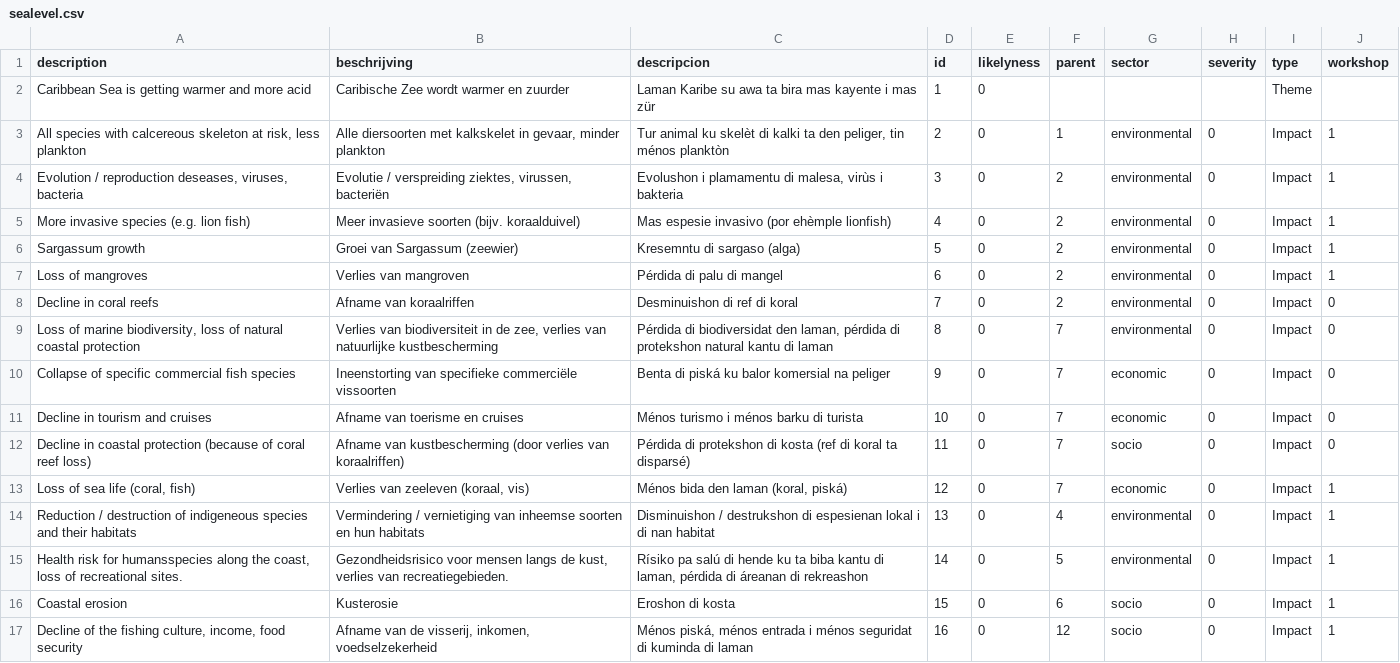
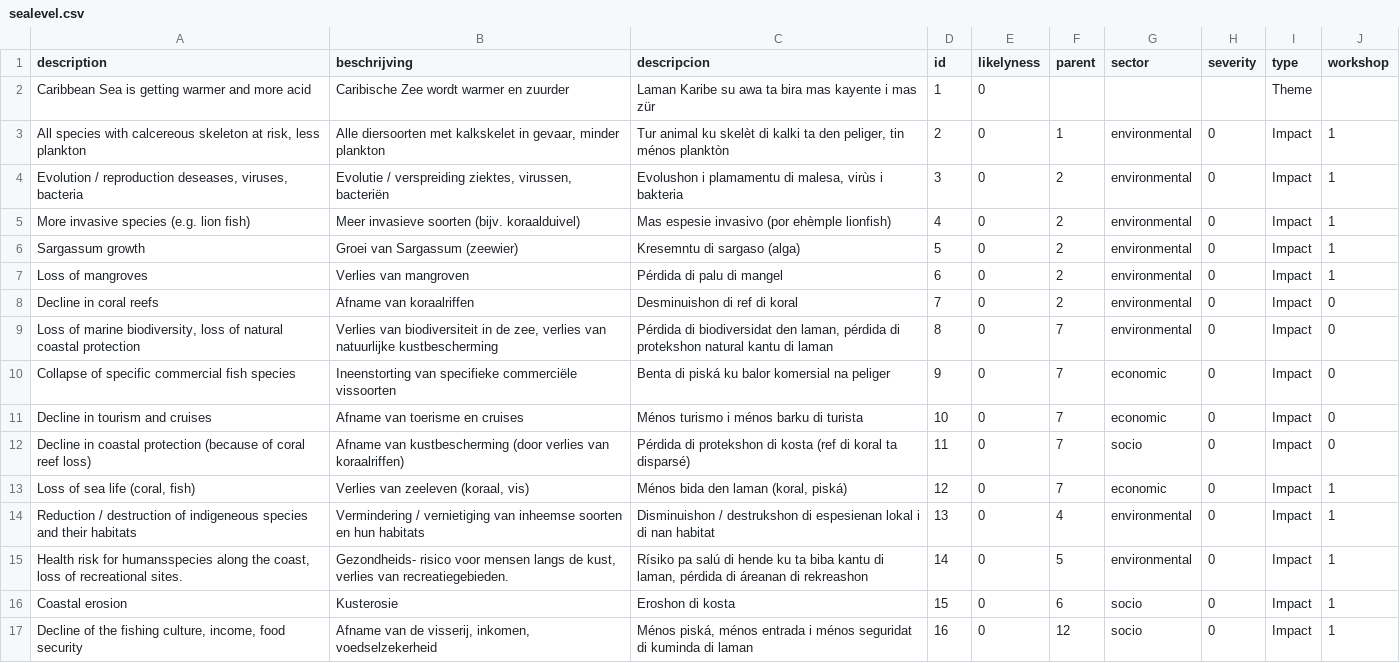
Before and after one commit to sophievanderhorst/data, a CSV file: bollen-cura/sealevel.csv, drawn as a sheet.

Commit message:
Update sealevel.csv

```diff
--- a/bollen-cura/sealevel.csv
+++ b/bollen-cura/sealevel.csv
@@ -14,3 +14,3 @@ Decline in coastal protection (because of coral reef loss),Afname van kustbesche
 Reduction / destruction of indigeneous species and their habitats ,Vermindering / vernietiging van inheemse soorten en hun habitats ,Disminuishon / destrukshon di espesienan lokal i di nan habitat ,13,0,4,environmental,0,Impact,1
-"Health risk for humansspecies along the coast,  loss of recreational sites.","Gezondheidsrisico voor mensen langs de kust, verlies van recreatiegebieden.","Rísiko pa salú di hende ku ta biba kantu di laman, pérdida di áreanan di rekreashon",14,0,5,environmental,0,Impact,1
+"Health risk for humansspecies along the coast,  loss of recreational sites.","Gezondheids- risico voor mensen langs de kust, verlies van recreatiegebieden.","Rísiko pa salú di hende ku ta biba kantu di laman, pérdida di áreanan di rekreashon",14,0,5,environmental,0,Impact,1
 Coastal erosion,Kusterosie,Eroshon di kosta,15,0,6,socio,0,Impact,1
```
